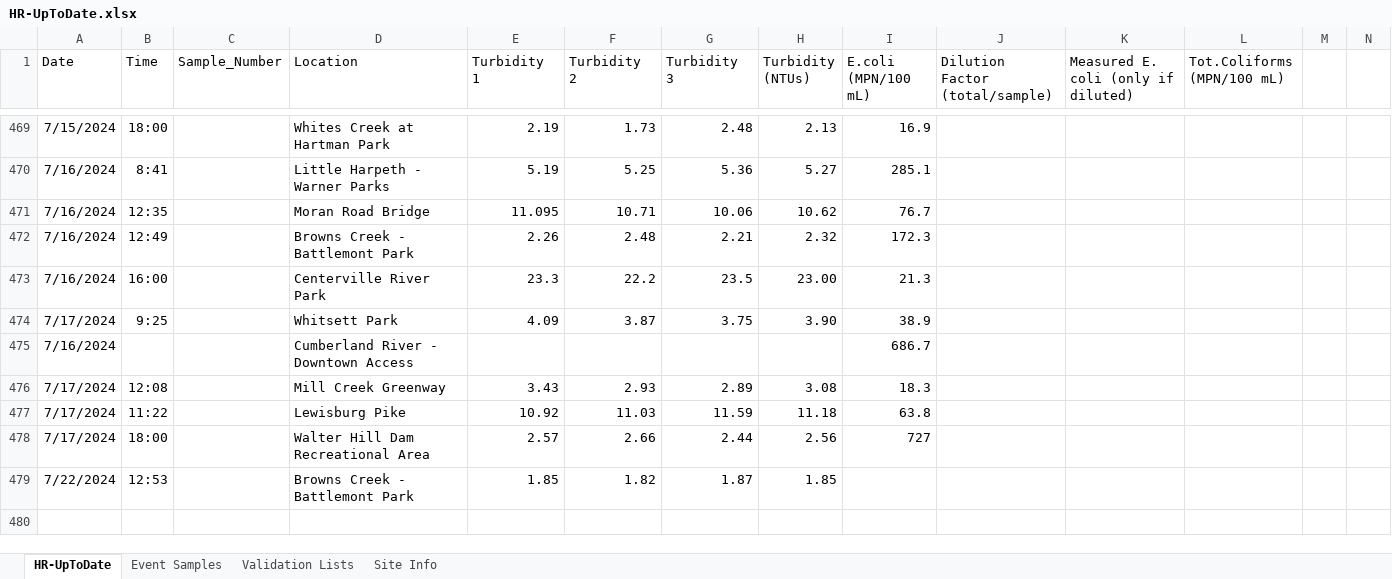
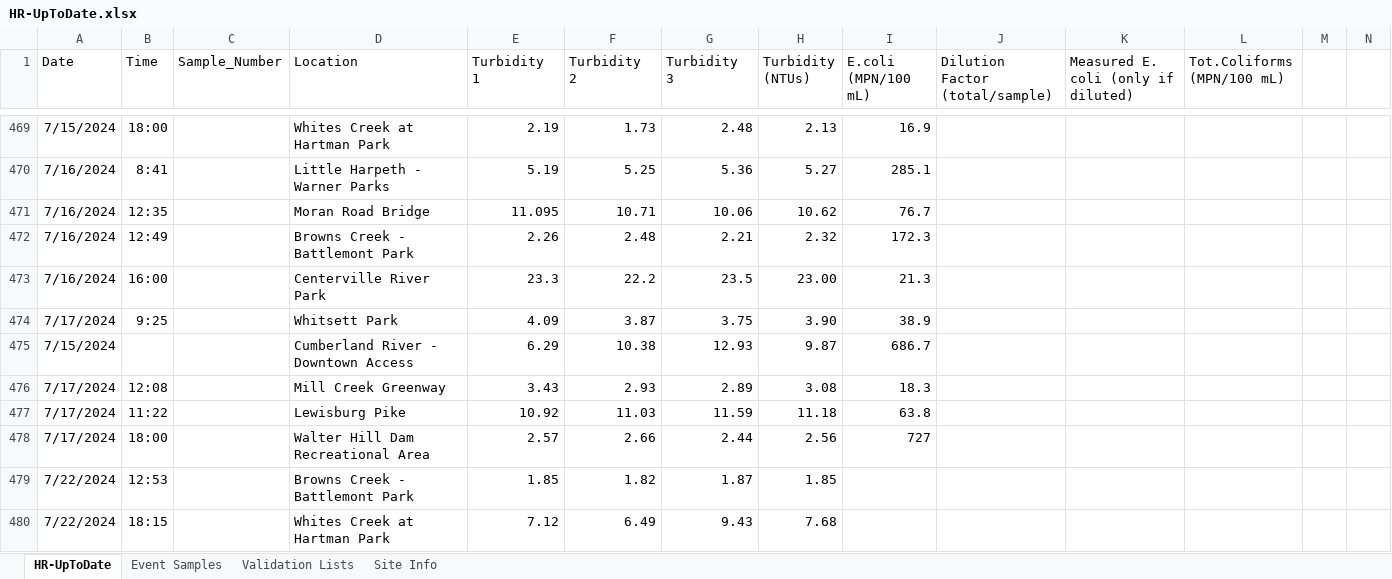
Before and after one commit to rjwood11/Water_Watch_Prototype, an Excel workbook: HR-UpToDate.xlsx, sheet HR-UpToDate, drawn as a sheet; only a part is shown, gaps mark what is left out; values as stored, in another font and other column widths than the file's, no borders; removed rows and columns are numbered as before the commit, all else as after; rows hold the shown columns only; the diff names each change by its address in the sheet, - before the commit and + after, or states it on an @@ line.

```diff
--- a/HR-UpToDate.xlsx (sheet HR-UpToDate)
+++ b/HR-UpToDate.xlsx (sheet HR-UpToDate)
-row 475: 7/16/2024 |  |  | Cumberland River - Downtown Access |  |  |  |  | 686.7
+row 475: 7/15/2024 |  |  | Cumberland River - Downtown Access | 6.29 | 10.38 | 12.93 | 9.87 | 686.7
+row 480: 7/22/2024 | 18:15 |  | Whites Creek at Hartman Park | 7.12 | 6.49 | 9.43 | 7.68
```
Also changed, not shown: 3 other files.
